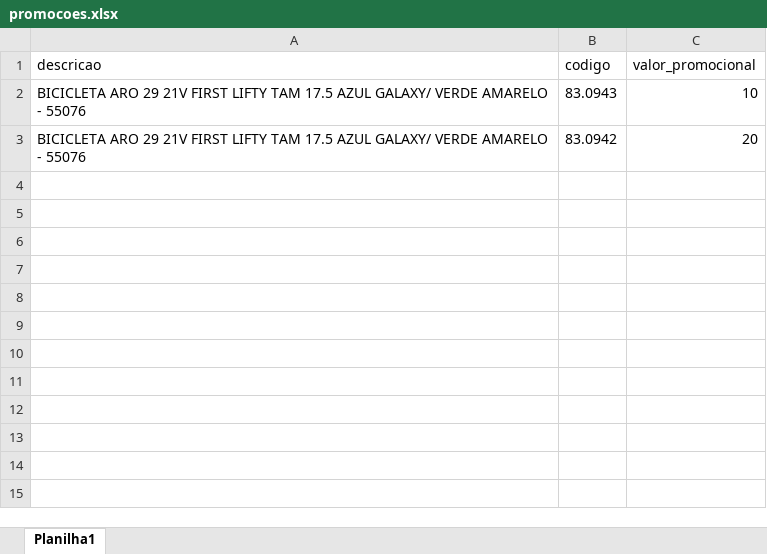
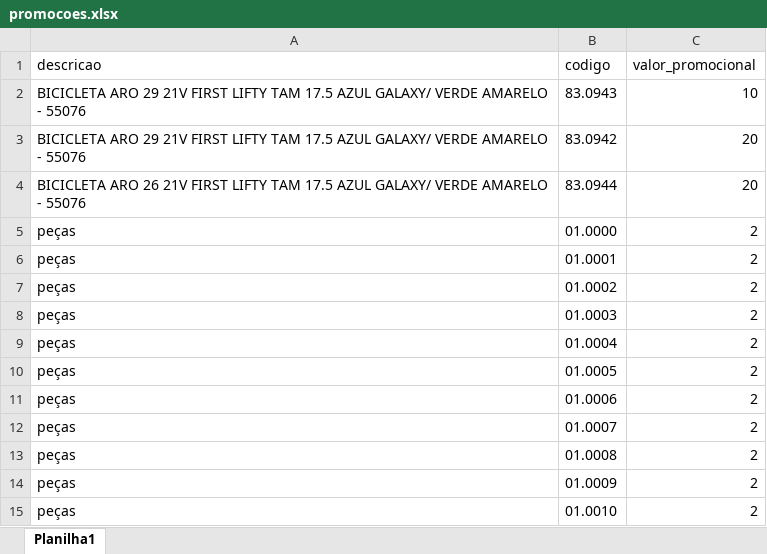
Before and after one commit to RafaelSilvaCastro/gerador-imagem-python, an Excel workbook: promocoes.xlsx, sheet Planilha1, drawn as a sheet; values as stored, in another font and other column widths than the file's, no borders; the diff names each change by its address in the sheet, - before the commit and + after, or states it on an @@ line.

Commit message:
Alterações no codigo

```diff
--- a/promocoes.xlsx (sheet Planilha1)
+++ b/promocoes.xlsx (sheet Planilha1)
+row 4: BICICLETA ARO 26 21V FIRST LIFTY TAM 17.5 AZUL GALAXY/ VERDE AMARELO - 55076 | 83.0944 | 20
+row 5: peças | 01.0000 | 2
+row 6: peças | 01.0001 | 2
+row 7: peças | 01.0002 | 2
+row 8: peças | 01.0003 | 2
+row 9: peças | 01.0004 | 2
+row 10: peças | 01.0005 | 2
+row 11: peças | 01.0006 | 2
+row 12: peças | 01.0007 | 2
+row 13: peças | 01.0008 | 2
+row 14: peças | 01.0009 | 2
+row 15: peças | 01.0010 | 2
```
Also changed, not shown: 16 other files.
